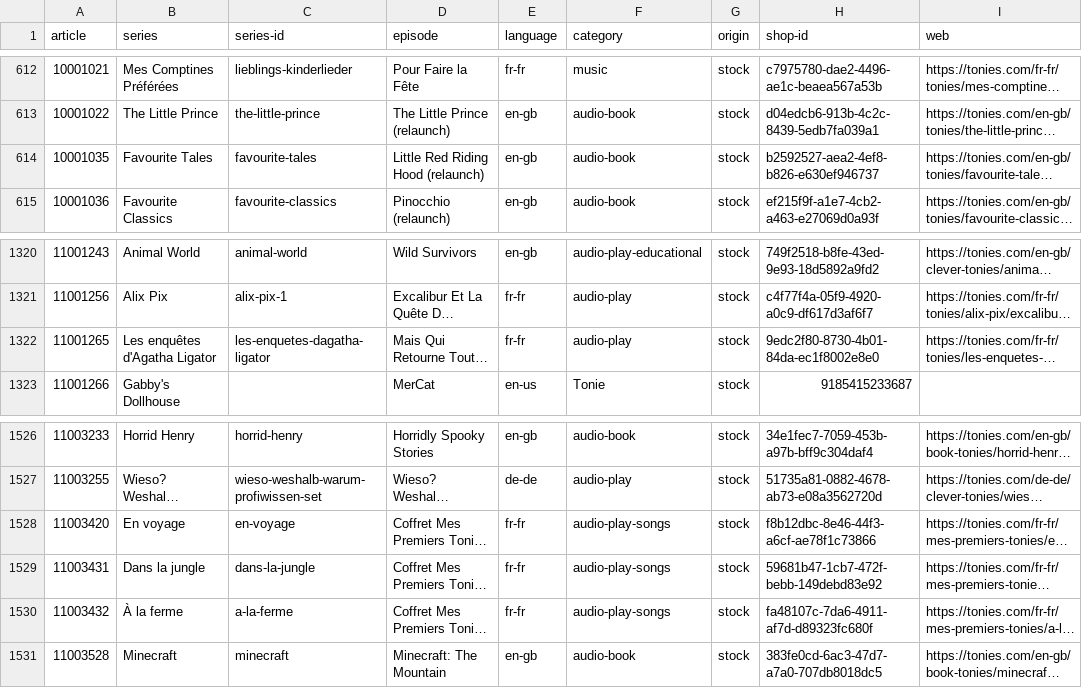
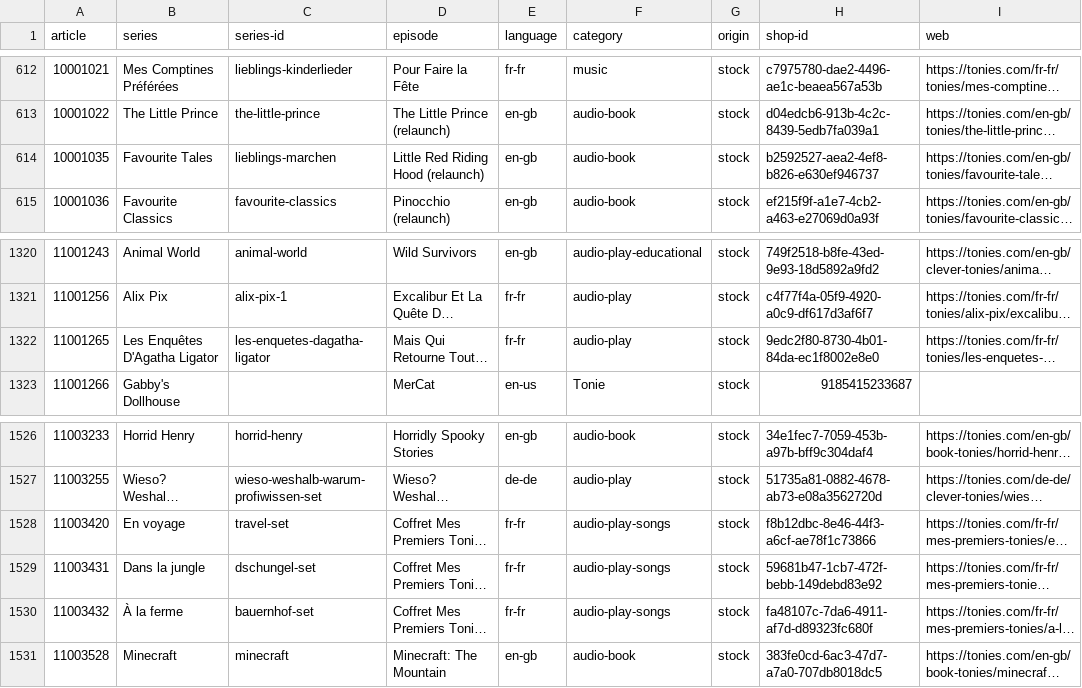
Before and after one commit to toniebox-reverse-engineering/tonies-json, a CSV file: stats/stats-noconfidence-stock-by-article.csv, drawn as a sheet; only a part is shown, gaps mark what is left out; long unchanged cells end in …; the diff names each change by its address in the sheet, - before the commit and + after, or states it on an @@ line.

Commit message:
Auto-Update tonies.json, toniesV2.json and the stats

```diff
--- a/stats/stats-noconfidence-stock-by-article.csv
+++ b/stats/stats-noconfidence-stock-by-article.csv
-C614 (series-id): favourite-tales
+C614 (series-id): lieblings-marchen
-B1322 (series): Les enquêtes d'Agatha Ligator
+B1322 (series): Les Enquêtes D'Agatha Ligator
-C1528 (series-id): en-voyage
+C1528 (series-id): travel-set
-C1529 (series-id): dans-la-jungle
+C1529 (series-id): dschungel-set
-C1530 (series-id): a-la-ferme
+C1530 (series-id): bauernhof-set
```
Also changed, not shown: stats/stats-by-article.en-gb.csv, stats/stats-by-article.fr-fr.csv, 5 other files.
